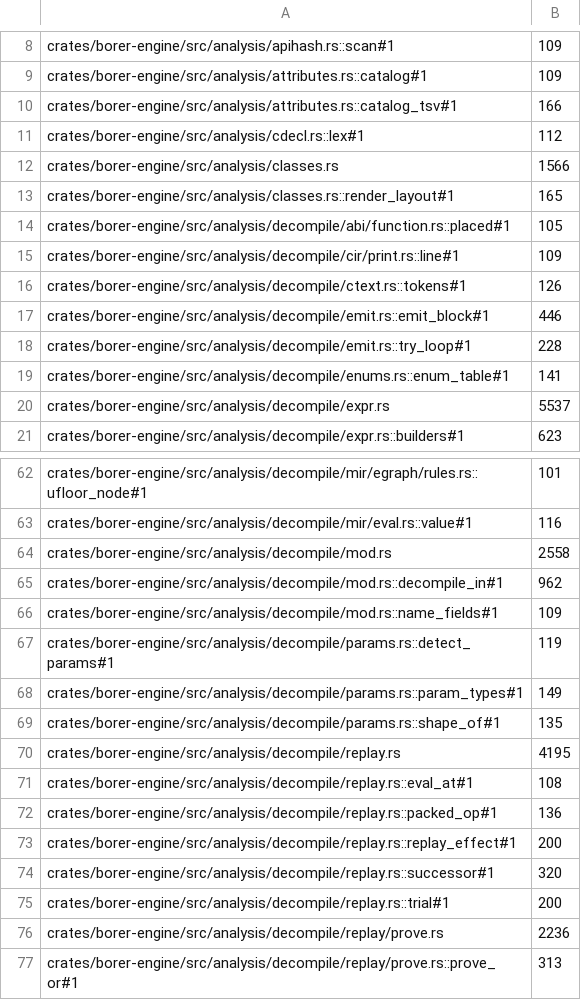
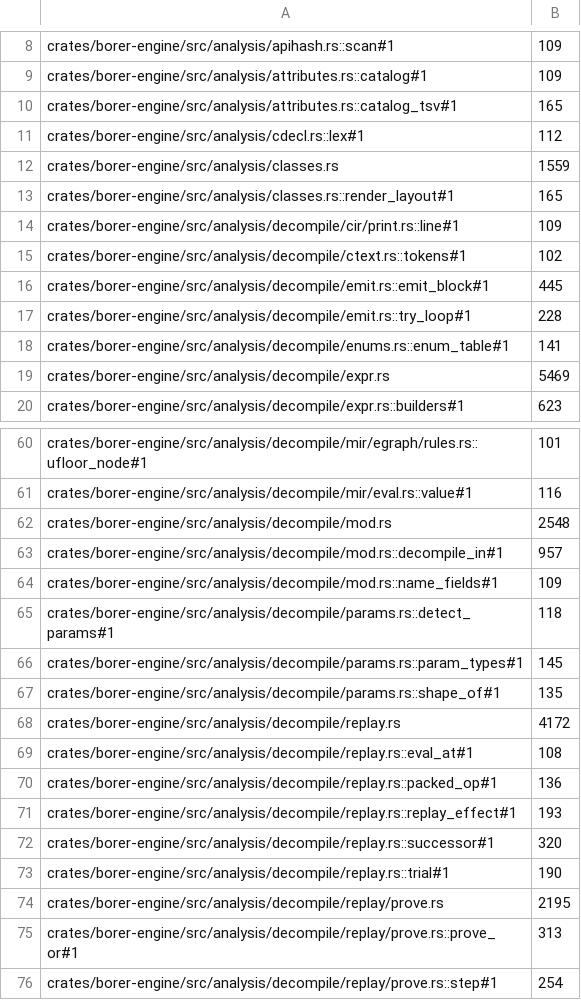
Before and after one commit to imjustprism/borer, a TSV file: scripts/check/sizes.tsv, drawn as a sheet; only a part is shown, gaps mark what is left out; the shorter side is filled out with more unchanged rows; the diff covers the shown part only.

```diff
--- a/scripts/check/sizes.tsv
+++ b/scripts/check/sizes.tsv
@@ -9,13 +9,12 @@ crates/borer-engine/src/analysis/apihash.rs::scan#1	109
 crates/borer-engine/src/analysis/attributes.rs::catalog#1	109
-crates/borer-engine/src/analysis/attributes.rs::catalog_tsv#1	166
+crates/borer-engine/src/analysis/attributes.rs::catalog_tsv#1	165
 crates/borer-engine/src/analysis/cdecl.rs::lex#1	112
-crates/borer-engine/src/analysis/classes.rs	1566
+crates/borer-engine/src/analysis/classes.rs	1559
 crates/borer-engine/src/analysis/classes.rs::render_layout#1	165
-crates/borer-engine/src/analysis/decompile/abi/function.rs::placed#1	105
 crates/borer-engine/src/analysis/decompile/cir/print.rs::line#1	109
-crates/borer-engine/src/analysis/decompile/ctext.rs::tokens#1	126
-crates/borer-engine/src/analysis/decompile/emit.rs::emit_block#1	446
+crates/borer-engine/src/analysis/decompile/ctext.rs::tokens#1	102
+crates/borer-engine/src/analysis/decompile/emit.rs::emit_block#1	445
 crates/borer-engine/src/analysis/decompile/emit.rs::try_loop#1	228
 crates/borer-engine/src/analysis/decompile/enums.rs::enum_table#1	141
-crates/borer-engine/src/analysis/decompile/expr.rs	5537
+crates/borer-engine/src/analysis/decompile/expr.rs	5469
 crates/borer-engine/src/analysis/decompile/expr.rs::builders#1	623
@@ -63,15 +61,15 @@ crates/borer-engine/src/analysis/decompile/mir/egraph/rules.rs::ufloor_node#1	10
 crates/borer-engine/src/analysis/decompile/mir/eval.rs::value#1	116
-crates/borer-engine/src/analysis/decompile/mod.rs	2558
-crates/borer-engine/src/analysis/decompile/mod.rs::decompile_in#1	962
+crates/borer-engine/src/analysis/decompile/mod.rs	2548
+crates/borer-engine/src/analysis/decompile/mod.rs::decompile_in#1	957
 crates/borer-engine/src/analysis/decompile/mod.rs::name_fields#1	109
-crates/borer-engine/src/analysis/decompile/params.rs::detect_params#1	119
-crates/borer-engine/src/analysis/decompile/params.rs::param_types#1	149
+crates/borer-engine/src/analysis/decompile/params.rs::detect_params#1	118
+crates/borer-engine/src/analysis/decompile/params.rs::param_types#1	145
 crates/borer-engine/src/analysis/decompile/params.rs::shape_of#1	135
-crates/borer-engine/src/analysis/decompile/replay.rs	4195
+crates/borer-engine/src/analysis/decompile/replay.rs	4172
 crates/borer-engine/src/analysis/decompile/replay.rs::eval_at#1	108
 crates/borer-engine/src/analysis/decompile/replay.rs::packed_op#1	136
-crates/borer-engine/src/analysis/decompile/replay.rs::replay_effect#1	200
+crates/borer-engine/src/analysis/decompile/replay.rs::replay_effect#1	193
 crates/borer-engine/src/analysis/decompile/replay.rs::successor#1	320
-crates/borer-engine/src/analysis/decompile/replay.rs::trial#1	200
-crates/borer-engine/src/analysis/decompile/replay/prove.rs	2236
+crates/borer-engine/src/analysis/decompile/replay.rs::trial#1	190
+crates/borer-engine/src/analysis/decompile/replay/prove.rs	2195
 crates/borer-engine/src/analysis/decompile/replay/prove.rs::prove_or#1	313
```
Also changed, not shown: 5 removed rows and 42 edited cells elsewhere in this file, 1 other file.
